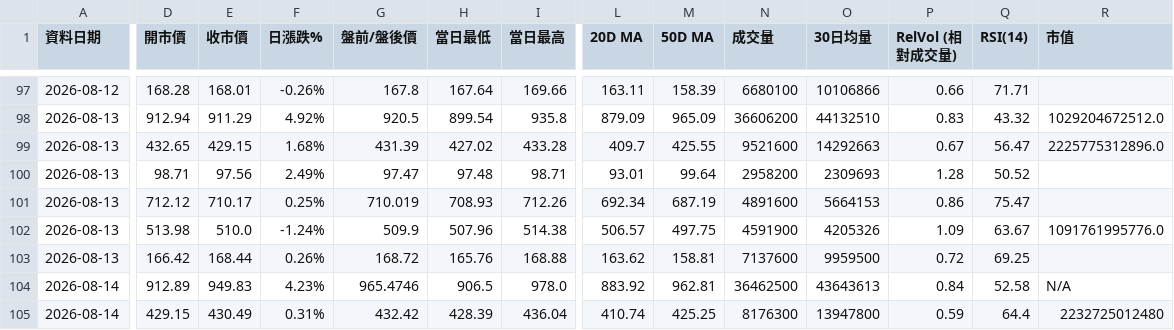
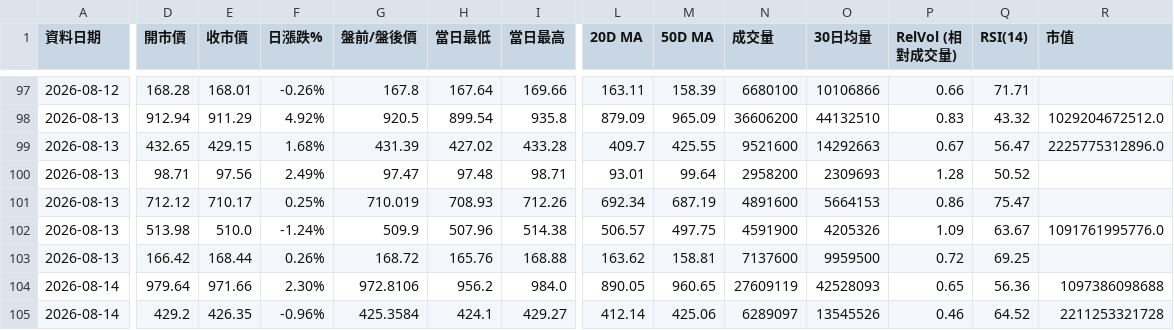
Before and after one commit to sfung-gmail/us-stock-scanner, a CSV file: my_holdings_history.csv, drawn as a sheet; only a part is shown, gaps mark what is left out; the diff covers the shown part only; the diff names each change by its address in the sheet, - before the commit and + after, or states it on an @@ line.

```diff
--- a/my_holdings_history.csv
+++ b/my_holdings_history.csv
-D104 (開市價): 912.89
+D104 (開市價): 979.64
-E104 (收市價): 949.83
+E104 (收市價): 971.66
-F104 (日漲跌%): 4.23%
+F104 (日漲跌%): 2.30%
-G104 (盤前/盤後價): 965.4746
+G104 (盤前/盤後價): 972.8106
-H104 (當日最低): 906.5
+H104 (當日最低): 956.2
-I104 (當日最高): 978.0
+I104 (當日最高): 984.0
-L104 (20D MA): 883.92
+L104 (20D MA): 890.05
-M104 (50D MA): 962.81
+M104 (50D MA): 960.65
-N104 (成交量): 36462500
+N104 (成交量): 27609119
-O104 (30日均量): 43643613
+O104 (30日均量): 42528093
-P104 (RelVol (相對成交量)): 0.84
+P104 (RelVol (相對成交量)): 0.65
-Q104 (RSI(14)): 52.58
+Q104 (RSI(14)): 56.36
-R104 (市值): N/A
+R104 (市值): 1097386098688
-D105 (開市價): 429.15
+D105 (開市價): 429.2
-E105 (收市價): 430.49
+E105 (收市價): 426.35
-F105 (日漲跌%): 0.31%
+F105 (日漲跌%): -0.96%
-G105 (盤前/盤後價): 432.42
+G105 (盤前/盤後價): 425.3584
-H105 (當日最低): 428.39
+H105 (當日最低): 424.1
-I105 (當日最高): 436.04
+I105 (當日最高): 429.27
-L105 (20D MA): 410.74
+L105 (20D MA): 412.14
-M105 (50D MA): 425.25
+M105 (50D MA): 425.06
-N105 (成交量): 8176300
+N105 (成交量): 6289097
-O105 (30日均量): 13947800
+O105 (30日均量): 13545526
-P105 (RelVol (相對成交量)): 0.59
+P105 (RelVol (相對成交量)): 0.46
-Q105 (RSI(14)): 64.4
+Q105 (RSI(14)): 64.52
-R105 (市值): 2232725012480
+R105 (市值): 2211253321728
```
Also changed, not shown: 57 edited cells elsewhere in this file.
